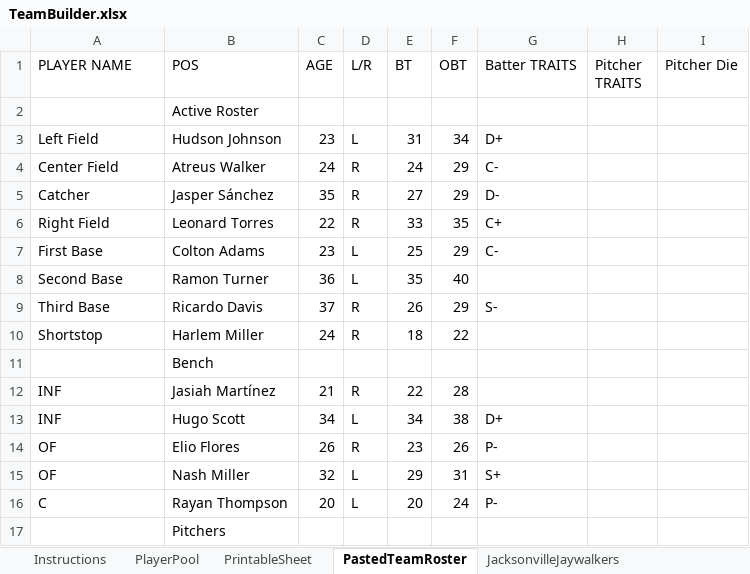
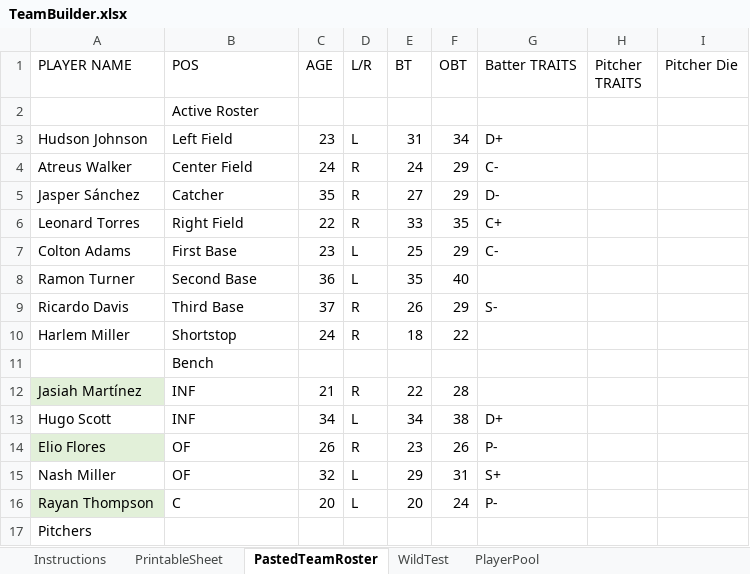
Before and after one commit to LtanHonor/Deadball_PlayerGen, an Excel workbook: TeamBuilder.xlsx, sheet PastedTeamRoster, drawn as a sheet; only a part is shown; values as stored, in another font and other column widths than the file's, no borders; table styles not drawn; removed rows and columns are numbered as before the commit, all else as after; the diff covers the shown part only; the diff names each change by its address in the sheet, - before the commit and + after, or states it on an @@ line.

Commit message:
Updated TeamBuilder.xlsx to use the updated column names instead of position in column 1 and names in column 2
At some point in time I made the change and never adjusted the xcell sheet

```diff
--- a/TeamBuilder.xlsx (sheet PastedTeamRoster)
+++ b/TeamBuilder.xlsx (sheet PastedTeamRoster)
-sheet tab: JacksonvilleJaywalkers
+sheet tab: WildTest
@@ sheet tab order changed: Instructions | PrintableSheet | PastedTeamRoster | WildTest | PlayerPool @@
-A3 (PLAYER NAME): Left Field
+A3 (PLAYER NAME): Hudson Johnson
-B3 (POS): Hudson Johnson
+B3 (POS): Left Field
-A4 (PLAYER NAME): Center Field
+A4 (PLAYER NAME): Atreus Walker
-B4 (POS): Atreus Walker
+B4 (POS): Center Field
-A5 (PLAYER NAME): Catcher
+A5 (PLAYER NAME): Jasper Sánchez
-B5 (POS): Jasper Sánchez
+B5 (POS): Catcher
-A6 (PLAYER NAME): Right Field
+A6 (PLAYER NAME): Leonard Torres
-B6 (POS): Leonard Torres
+B6 (POS): Right Field
-A7 (PLAYER NAME): First Base
+A7 (PLAYER NAME): Colton Adams
-B7 (POS): Colton Adams
+B7 (POS): First Base
-A8 (PLAYER NAME): Second Base
+A8 (PLAYER NAME): Ramon Turner
-B8 (POS): Ramon Turner
+B8 (POS): Second Base
-A9 (PLAYER NAME): Third Base
+A9 (PLAYER NAME): Ricardo Davis
-B9 (POS): Ricardo Davis
+B9 (POS): Third Base
-A10 (PLAYER NAME): Shortstop
+A10 (PLAYER NAME): Harlem Miller
-B10 (POS): Harlem Miller
+B10 (POS): Shortstop
-A12 (PLAYER NAME): INF
+A12 (PLAYER NAME): Jasiah Martínez
-A12 fill: none
+A12 fill: #E2F0D9
-B12 (POS): Jasiah Martínez
+B12 (POS): INF
-A13 (PLAYER NAME): INF
+A13 (PLAYER NAME): Hugo Scott
-B13 (POS): Hugo Scott
+B13 (POS): INF
-A14 (PLAYER NAME): OF
+A14 (PLAYER NAME): Elio Flores
-A14 fill: none
+A14 fill: #E2F0D9
-B14 (POS): Elio Flores
+B14 (POS): OF
-A15 (PLAYER NAME): OF
+A15 (PLAYER NAME): Nash Miller
-B15 (POS): Nash Miller
+B15 (POS): OF
-A16 (PLAYER NAME): C
+A16 (PLAYER NAME): Rayan Thompson
-A16 fill: none
+A16 fill: #E2F0D9
-B16 (POS): Rayan Thompson
+B16 (POS): C
-row 17:  | Pitchers
+row 17: Pitchers
```
Also changed, not shown: 24 edited cells and cell formats elsewhere in this sheet, sheet PrintableSheet, formulas that keep their value.
